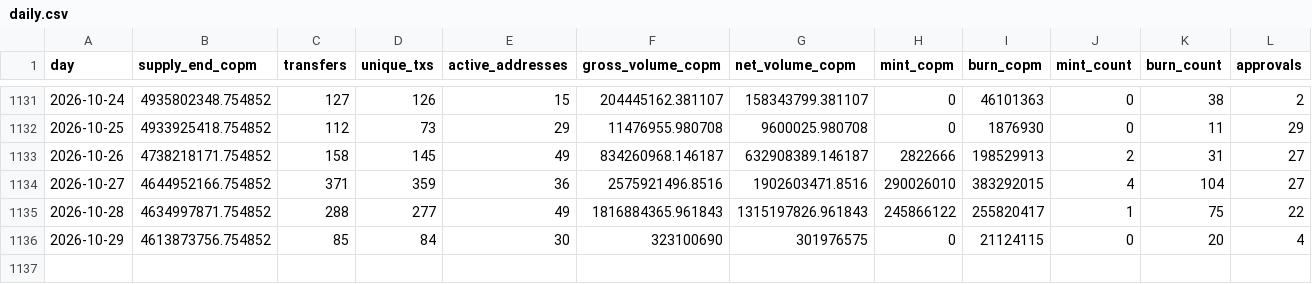
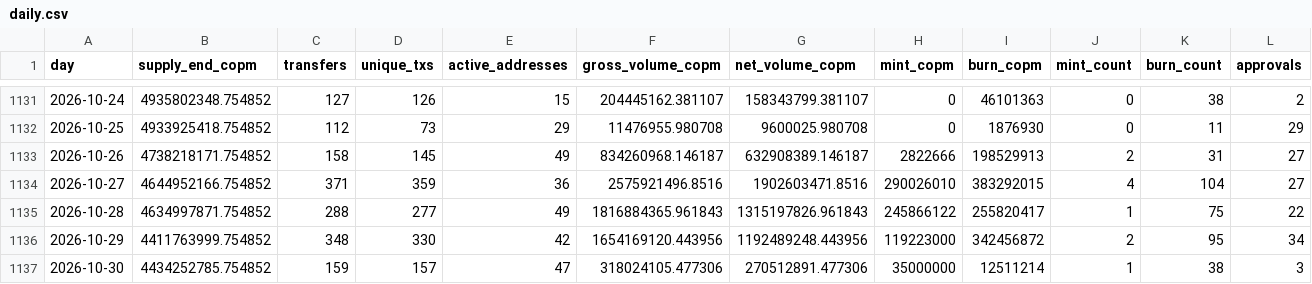
Before and after one commit to juansacdev/copm-onchain-analysis, a CSV file: data/polygon/daily.csv, drawn as a sheet; only a part is shown, gaps mark what is left out; rows hold the shown columns only; the diff covers the shown part only; the diff names each change by its address in the sheet, - before the commit and + after, or states it on an @@ line.

```diff
--- a/data/polygon/daily.csv
+++ b/data/polygon/daily.csv
-B1136 (supply_end_copm): 4613873756.754852
+B1136 (supply_end_copm): 4411763999.754852
-C1136 (transfers): 85
+C1136 (transfers): 348
-D1136 (unique_txs): 84
+D1136 (unique_txs): 330
-E1136 (active_addresses): 30
+E1136 (active_addresses): 42
-F1136 (gross_volume_copm): 323100690
+F1136 (gross_volume_copm): 1654169120.443956
-G1136 (net_volume_copm): 301976575
+G1136 (net_volume_copm): 1192489248.443956
-H1136 (mint_copm): 0
+H1136 (mint_copm): 119223000
-I1136 (burn_copm): 21124115
+I1136 (burn_copm): 342456872
-J1136 (mint_count): 0
+J1136 (mint_count): 2
-K1136 (burn_count): 20
+K1136 (burn_count): 95
-L1136 (approvals): 4
+L1136 (approvals): 34
+row 1137: 2026-10-30 | 4434252785.754852 | 159 | 157 | 47 | 318024105.477306 | 270512891.477306 | 35000000 | 12511214 | 1 | 38 | 3
```
Also changed, not shown: 5 edited cells elsewhere in this file, data/celo/daily.csv, data/celo/holders.csv, 16 other files.
